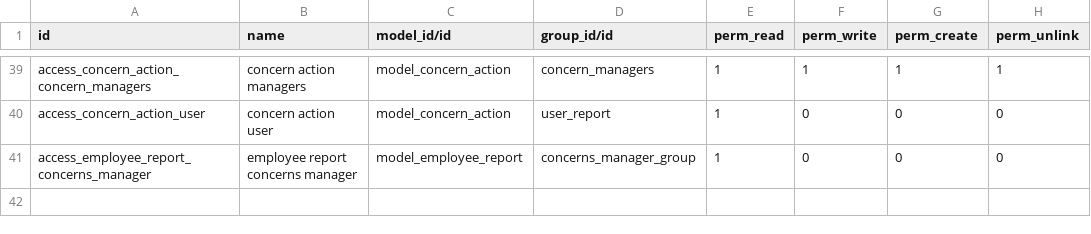
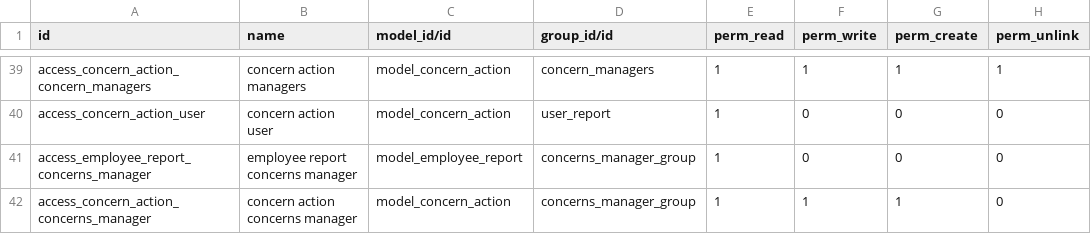
Before and after one commit to Tiju-s-Academy/daily_report, a CSV file: security/ir.model.access.csv, drawn as a sheet; only a part is shown, gaps mark what is left out.

Commit message:
add access rights for concerns manager and update employee report rules; enhance view permissions for concerns management

```diff
--- a/security/ir.model.access.csv
+++ b/security/ir.model.access.csv
@@ -41 +41,2 @@ access_concern_action_user,concern action user,model_concern_action,user_report,
 access_employee_report_concerns_manager,employee report concerns manager,model_employee_report,concerns_manager_group,1,0,0,0
+access_concern_action_concerns_manager,concern action concerns manager,model_concern_action,concerns_manager_group,1,1,1,0
```
Also changed, not shown: 2 other files.
